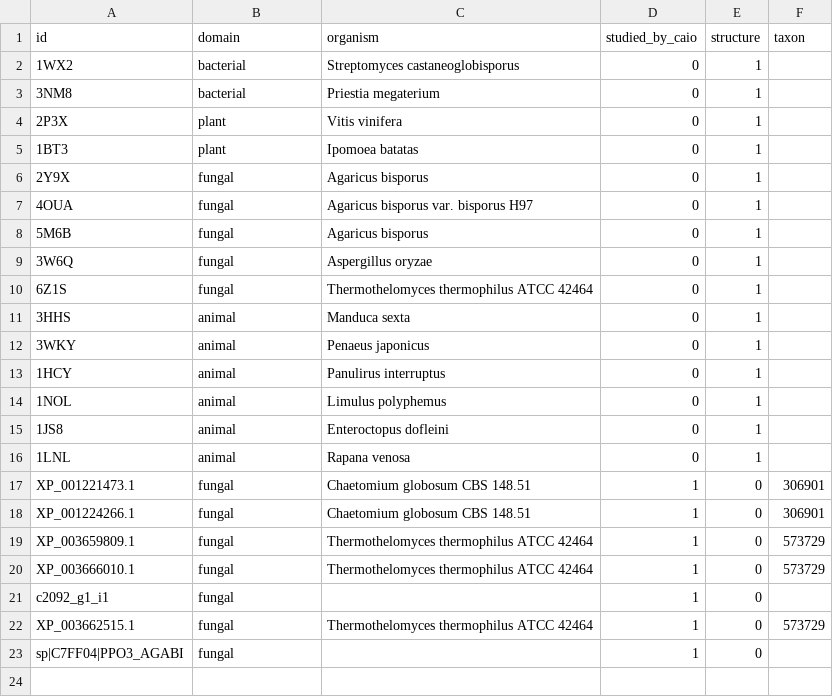
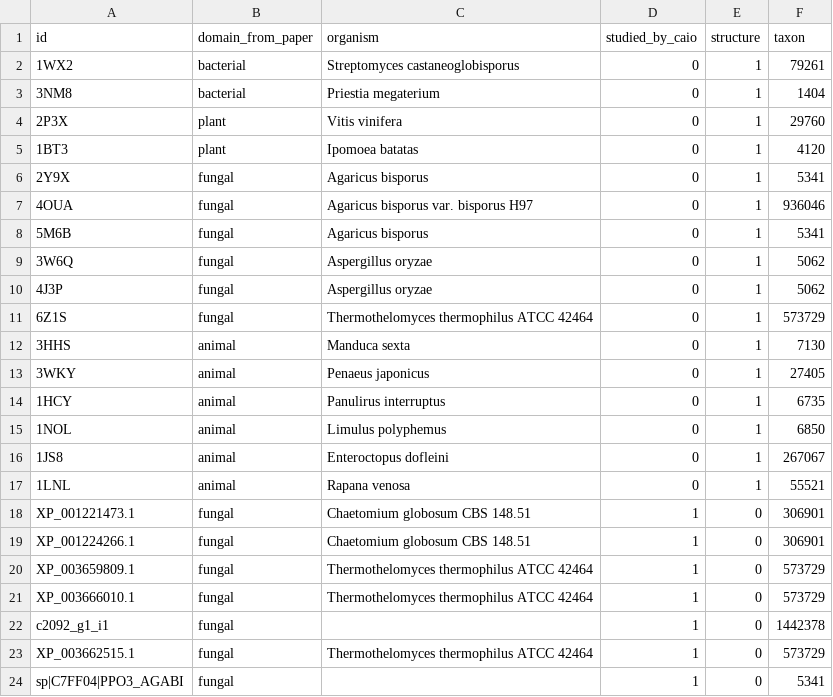
Before and after one commit to idameitil/polyphenol-oxidases, a TSV file: data/seeds.tsv, drawn as a sheet.

Commit message:
enriched seeds with taxonomy and made new label files

```diff
--- a/data/seeds.tsv
+++ b/data/seeds.tsv
@@ -1,17 +1,18 @@
-id	domain	organism	studied_by_caio	structure	taxon
-1WX2	bacterial	Streptomyces castaneoglobisporus	0	1	
-3NM8	bacterial	Priestia megaterium	0	1	
-2P3X	plant	Vitis vinifera	0	1	
-1BT3	plant	Ipomoea batatas	0	1	
-2Y9X	fungal	Agaricus bisporus	0	1	
-4OUA	fungal	Agaricus bisporus var. bisporus H97	0	1	
-5M6B	fungal	Agaricus bisporus	0	1	
-3W6Q	fungal	Aspergillus oryzae	0	1	
-6Z1S	fungal	Thermothelomyces thermophilus ATCC 42464	0	1	
-3HHS	animal	Manduca sexta	0	1	
-3WKY	animal	Penaeus japonicus	0	1	
-1HCY	animal	Panulirus interruptus	0	1	
-1NOL	animal	Limulus polyphemus	0	1	
-1JS8	animal	Enteroctopus dofleini	0	1	
-1LNL	animal	Rapana venosa	0	1	
+id	domain_from_paper	organism	studied_by_caio	structure	taxon
+1WX2	bacterial	Streptomyces castaneoglobisporus	0	1	79261
+3NM8	bacterial	Priestia megaterium	0	1	1404
+2P3X	plant	Vitis vinifera	0	1	29760
+1BT3	plant	Ipomoea batatas	0	1	4120
+2Y9X	fungal	Agaricus bisporus	0	1	5341
+4OUA	fungal	Agaricus bisporus var. bisporus H97	0	1	936046
+5M6B	fungal	Agaricus bisporus	0	1	5341
+3W6Q	fungal	Aspergillus oryzae	0	1	5062
+4J3P	fungal	Aspergillus oryzae	0	1	5062
+6Z1S	fungal	Thermothelomyces thermophilus ATCC 42464	0	1	573729
+3HHS	animal	Manduca sexta	0	1	7130
+3WKY	animal	Penaeus japonicus	0	1	27405
+1HCY	animal	Panulirus interruptus	0	1	6735
+1NOL	animal	Limulus polyphemus	0	1	6850
+1JS8	animal	Enteroctopus dofleini	0	1	267067
+1LNL	animal	Rapana venosa	0	1	55521
 XP_001221473.1	fungal	Chaetomium globosum CBS 148.51	1	0	306901
@@ -20,4 +21,4 @@ XP_003659809.1	fungal	Thermothelomyces thermophilus ATCC 42464	1	0	573729
 XP_003666010.1	fungal	Thermothelomyces thermophilus ATCC 42464	1	0	573729
-c2092_g1_i1	fungal		1	0	
+c2092_g1_i1	fungal		1	0	1442378
 XP_003662515.1	fungal	Thermothelomyces thermophilus ATCC 42464	1	0	573729
-sp|C7FF04|PPO3_AGABI	fungal		1	0	
+sp|C7FF04|PPO3_AGABI	fungal		1	0	5341
```
Also changed, not shown: 17 other files.
